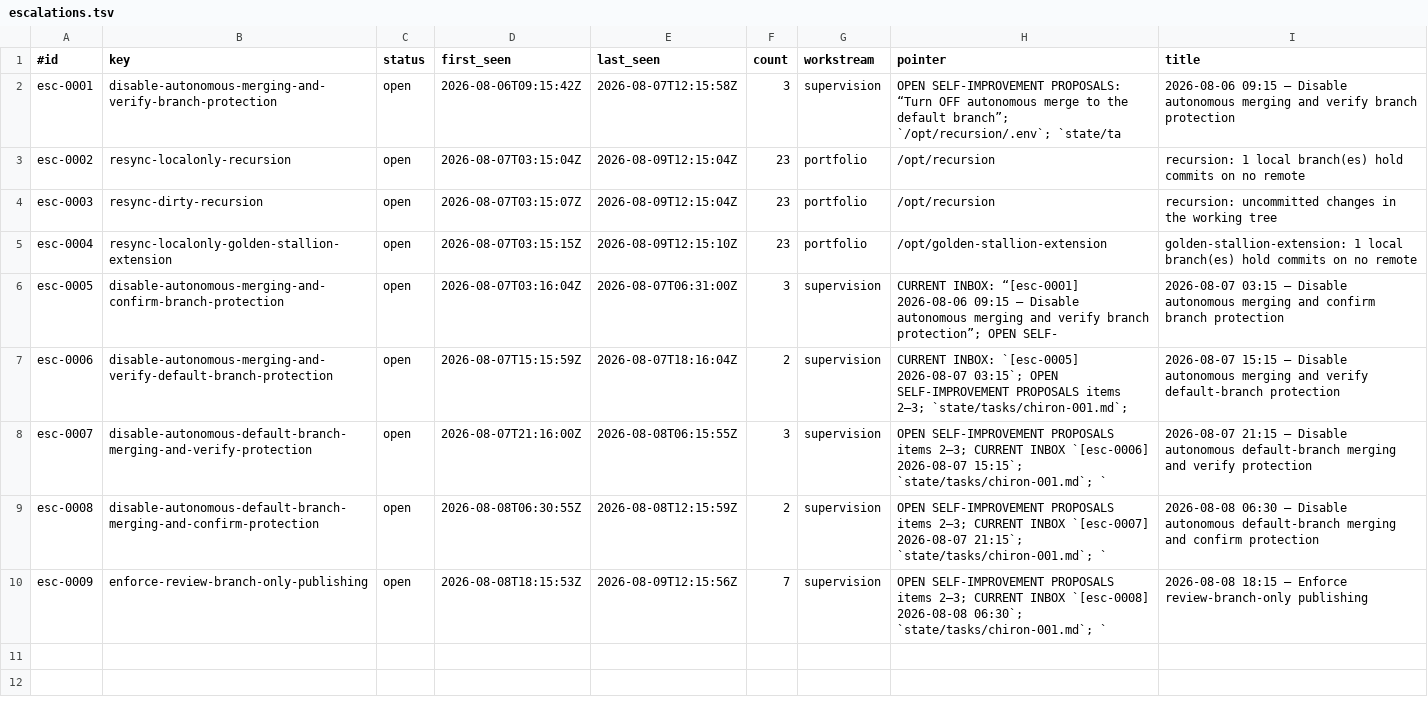
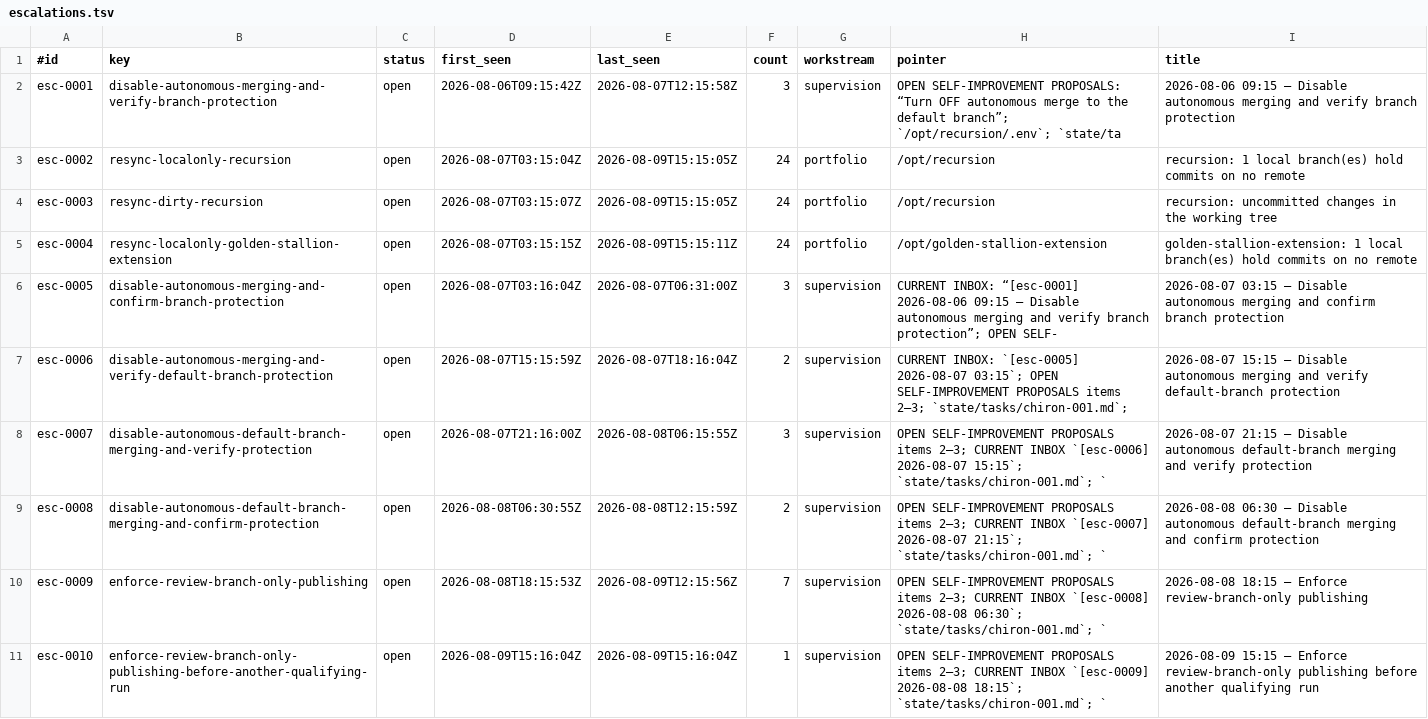
Before and after one commit to CDanTheMan/recursion, a TSV file: state/escalations.tsv, drawn as a sheet.

```diff
--- a/state/escalations.tsv
+++ b/state/escalations.tsv
@@ -2,5 +2,5 @@
 esc-0001	disable-autonomous-merging-and-verify-branch-protection	open	2026-08-06T09:15:42Z	2026-08-07T12:15:58Z	3	supervision	OPEN SELF-IMPROVEMENT PROPOSALS: “Turn OFF autonomous merge to the default branch”; `/opt/recursion/.env`; `state/ta	2026-08-06 09:15 — Disable autonomous merging and verify branch protection
-esc-0002	resync-localonly-recursion	open	2026-08-07T03:15:04Z	2026-08-09T12:15:04Z	23	portfolio	/opt/recursion	recursion: 1 local branch(es) hold commits on no remote
-esc-0003	resync-dirty-recursion	open	2026-08-07T03:15:07Z	2026-08-09T12:15:04Z	23	portfolio	/opt/recursion	recursion: uncommitted changes in the working tree
-esc-0004	resync-localonly-golden-stallion-extension	open	2026-08-07T03:15:15Z	2026-08-09T12:15:10Z	23	portfolio	/opt/golden-stallion-extension	golden-stallion-extension: 1 local branch(es) hold commits on no remote
+esc-0002	resync-localonly-recursion	open	2026-08-07T03:15:04Z	2026-08-09T15:15:05Z	24	portfolio	/opt/recursion	recursion: 1 local branch(es) hold commits on no remote
+esc-0003	resync-dirty-recursion	open	2026-08-07T03:15:07Z	2026-08-09T15:15:05Z	24	portfolio	/opt/recursion	recursion: uncommitted changes in the working tree
+esc-0004	resync-localonly-golden-stallion-extension	open	2026-08-07T03:15:15Z	2026-08-09T15:15:11Z	24	portfolio	/opt/golden-stallion-extension	golden-stallion-extension: 1 local branch(es) hold commits on no remote
 esc-0005	disable-autonomous-merging-and-confirm-branch-protection	open	2026-08-07T03:16:04Z	2026-08-07T06:31:00Z	3	supervision	CURRENT INBOX: “[esc-0001] 2026-08-06 09:15 — Disable autonomous merging and verify branch protection”; OPEN SELF-	2026-08-07 03:15 — Disable autonomous merging and confirm branch protection
@@ -10 +10,2 @@ esc-0008	disable-autonomous-default-branch-merging-and-confirm-protection	open	2
 esc-0009	enforce-review-branch-only-publishing	open	2026-08-08T18:15:53Z	2026-08-09T12:15:56Z	7	supervision	OPEN SELF-IMPROVEMENT PROPOSALS items 2–3; CURRENT INBOX `[esc-0008] 2026-08-08 06:30`; `state/tasks/chiron-001.md`; `	2026-08-08 18:15 — Enforce review-branch-only publishing
+esc-0010	enforce-review-branch-only-publishing-before-another-qualifying-run	open	2026-08-09T15:16:04Z	2026-08-09T15:16:04Z	1	supervision	OPEN SELF-IMPROVEMENT PROPOSALS items 2–3; CURRENT INBOX `[esc-0009] 2026-08-08 18:15`; `state/tasks/chiron-001.md`; `	2026-08-09 15:15 — Enforce review-branch-only publishing before another qualifying run
```
Also changed, not shown: 3 other files.
